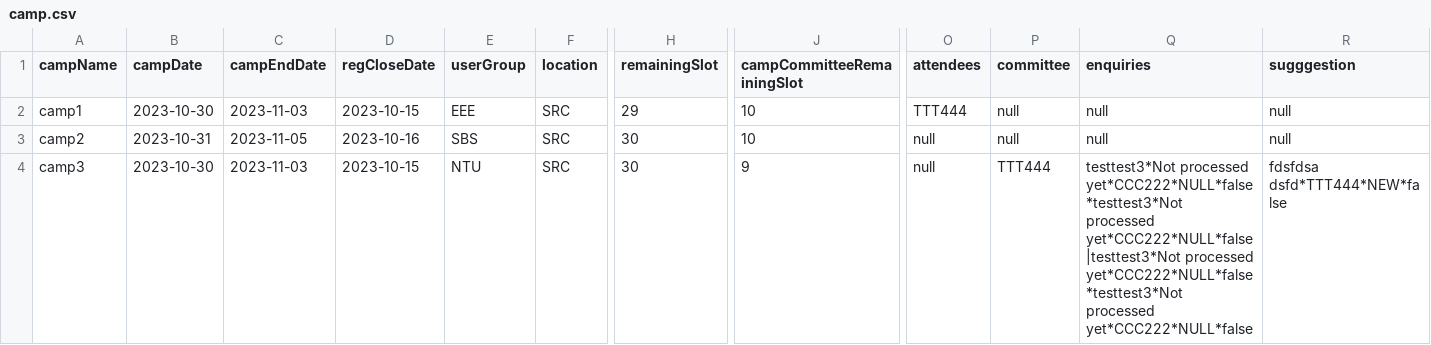
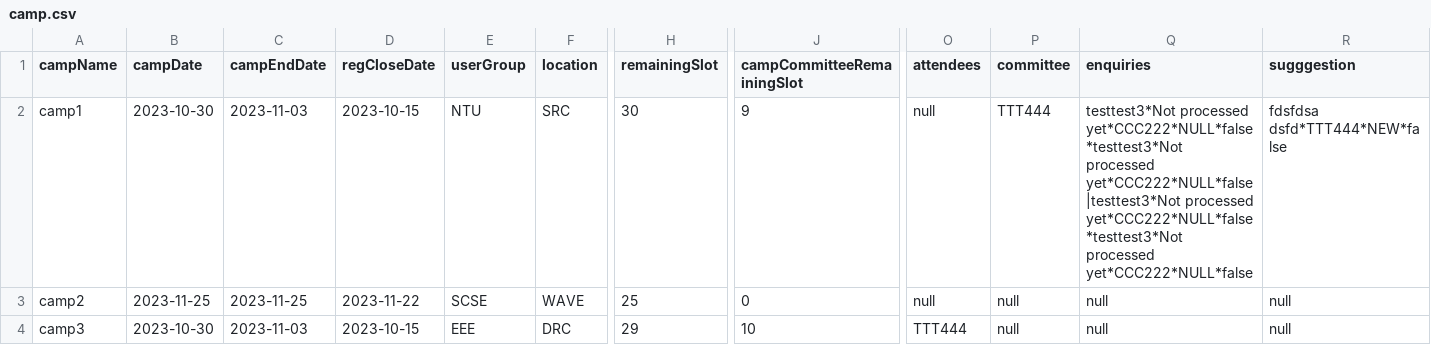
Before and after one commit to ynotevans/Camp-Registeration-Application-Project, a CSV file: CAMs App/csvdata/camp.csv, drawn as a sheet; only a part is shown, gaps mark what is left out; the diff covers the shown part only; the diff names each change by its address in the sheet, - before the commit and + after, or states it on an @@ line.

```diff
--- a/CAMs App/csvdata/camp.csv
+++ b/CAMs App/csvdata/camp.csv
-E2 (userGroup): EEE
+E2 (userGroup): NTU
-H2 (remainingSlot): 29
+H2 (remainingSlot): 30
-J2 (campCommitteeRemainingSlot): 10
+J2 (campCommitteeRemainingSlot): 9
-O2 (attendees): TTT444
+O2 (attendees): null
-P2 (committee): null
+P2 (committee): TTT444
-Q2 (enquiries): null
+Q2 (enquiries): testtest3*Not processed yet*CCC222*NULL*false*testtest3*Not processed yet*CCC222*NULL*false|testtest3*Not processed yet*CCC222*NULL*false*testtest3*Not processed yet*CCC222*NULL*false
-R2 (sugggestion): null
+R2 (sugggestion): fdsfdsa dsfd*TTT444*NEW*false
-B3 (campDate): 2023-10-31
+B3 (campDate): 2023-11-25
-C3 (campEndDate): 2023-11-05
+C3 (campEndDate): 2023-11-25
-D3 (regCloseDate): 2023-10-16
+D3 (regCloseDate): 2023-11-22
-E3 (userGroup): SBS
+E3 (userGroup): SCSE
-F3 (location): SRC
+F3 (location): WAVE
-H3 (remainingSlot): 30
+H3 (remainingSlot): 25
-J3 (campCommitteeRemainingSlot): 10
+J3 (campCommitteeRemainingSlot): 0
-E4 (userGroup): NTU
+E4 (userGroup): EEE
-F4 (location): SRC
+F4 (location): DRC
-H4 (remainingSlot): 30
+H4 (remainingSlot): 29
-J4 (campCommitteeRemainingSlot): 9
+J4 (campCommitteeRemainingSlot): 10
-O4 (attendees): null
+O4 (attendees): TTT444
-P4 (committee): TTT444
+P4 (committee): null
-Q4 (enquiries): testtest3*Not processed yet*CCC222*NULL*false*testtest3*Not processed yet*CCC222*NULL*false|testtest3*Not processed yet*CCC222*NULL*false*testtest3*Not processed yet*CCC222*NULL*false
+Q4 (enquiries): null
-R4 (sugggestion): fdsfdsa dsfd*TTT444*NEW*false
+R4 (sugggestion): null
```
Also changed, not shown: 31 edited cells elsewhere in this file, CAMs App/csvdata/student.csv, 1 other file.
